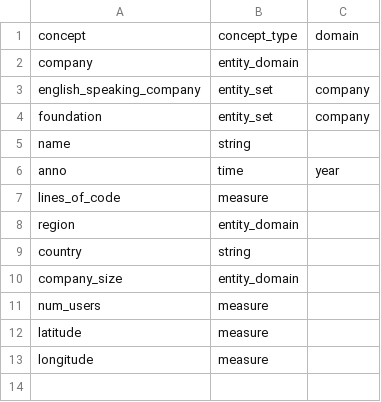
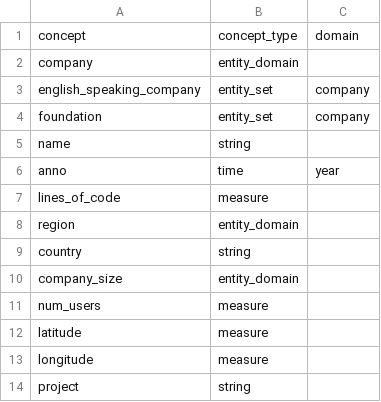
Before and after one commit to semio/ddf--gapminder--dummy_companies, a CSV file: ddf--concepts.csv, drawn as a sheet.

Commit message:
Add project to concepts

```diff
--- a/ddf--concepts.csv
+++ b/ddf--concepts.csv
@@ -13 +13,2 @@ latitude,measure,
 longitude,measure,
+project,string,
```
